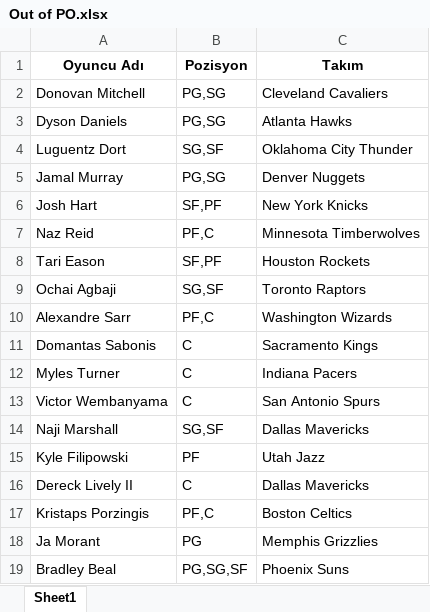
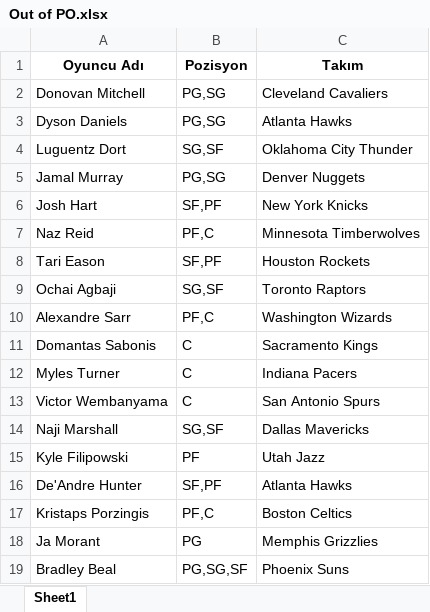
Before and after one commit to ikucukkaya/TradeMachine, an Excel workbook: yahoo/Out of PO.xlsx, sheet Sheet1, drawn as a sheet; values as stored, in another font and other column widths than the file's, no borders; removed rows and columns are numbered as before the commit, all else as after; the diff names each change by its address in the sheet, - before the commit and + after, or states it on an @@ line.

```diff
--- a/yahoo/Out of PO.xlsx (sheet Sheet1)
+++ b/yahoo/Out of PO.xlsx (sheet Sheet1)
-row 16: Dereck Lively II | C | Dallas Mavericks
+row 16: De'Andre Hunter | SF,PF | Atlanta Hawks
```
Also changed, not shown: yahoo/Korays Breathtaking Team.xlsx, yahoo/NSY.xlsx, 5 other files.
